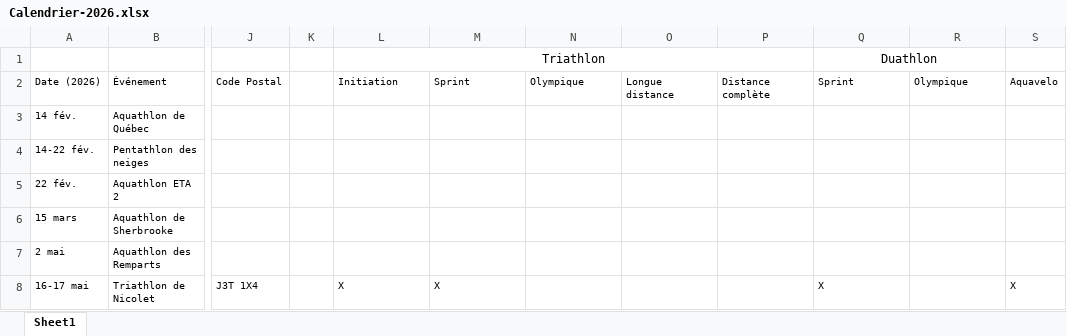
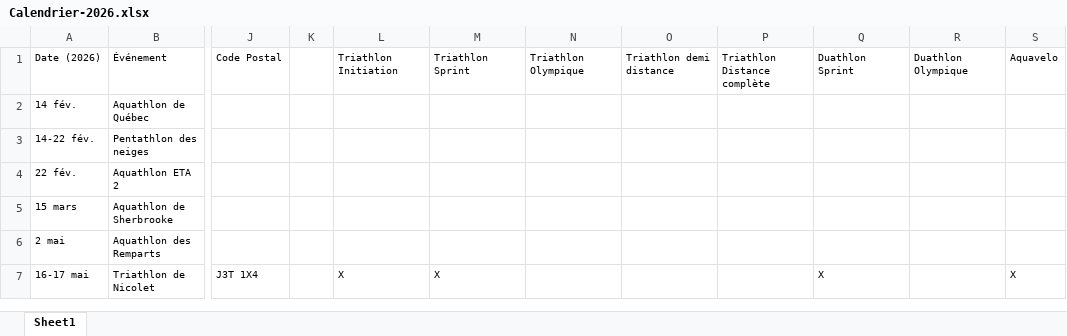
Before and after one commit to Eirefred/mon.projet-tri, an Excel workbook: Calendrier-2026.xlsx, sheet Sheet1, drawn as a sheet; only a part is shown, gaps mark what is left out; values as stored, in another font and other column widths than the file's, no borders; removed rows and columns are numbered as before the commit, all else as after; rows hold the shown columns only; the diff names each change by its address in the sheet, - before the commit and + after, or states it on an @@ line.

Commit message:
update calendrier

```diff
--- a/Calendrier-2026.xlsx (sheet Sheet1)
+++ b/Calendrier-2026.xlsx (sheet Sheet1)
-row 1:  |  |  |  | Triathlon |  |  |  |  | Duathlon
-L1: Initiation
+L1: Triathlon Initiation
-M1: Sprint
+M1: Triathlon Sprint
-N1: Olympique
+N1: Triathlon Olympique
-O1: Longue distance
+O1: Triathlon demi distance
-P1: Distance complète
+P1: Triathlon Distance complète
-Q1: Sprint
+Q1: Duathlon Sprint
-R1: Olympique
+R1: Duathlon Olympique
```
Also changed, not shown: 1 other file.
